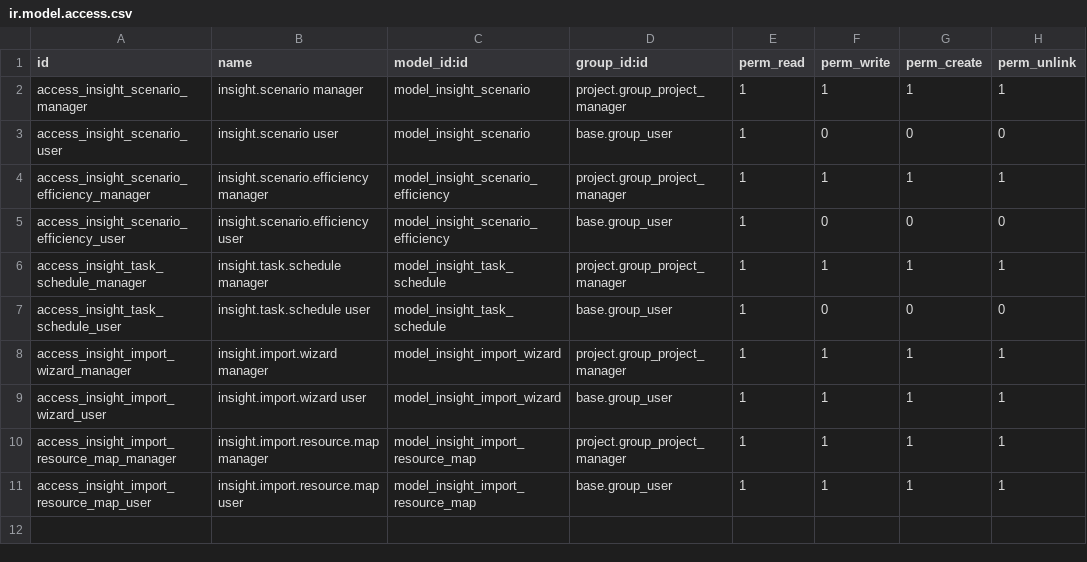
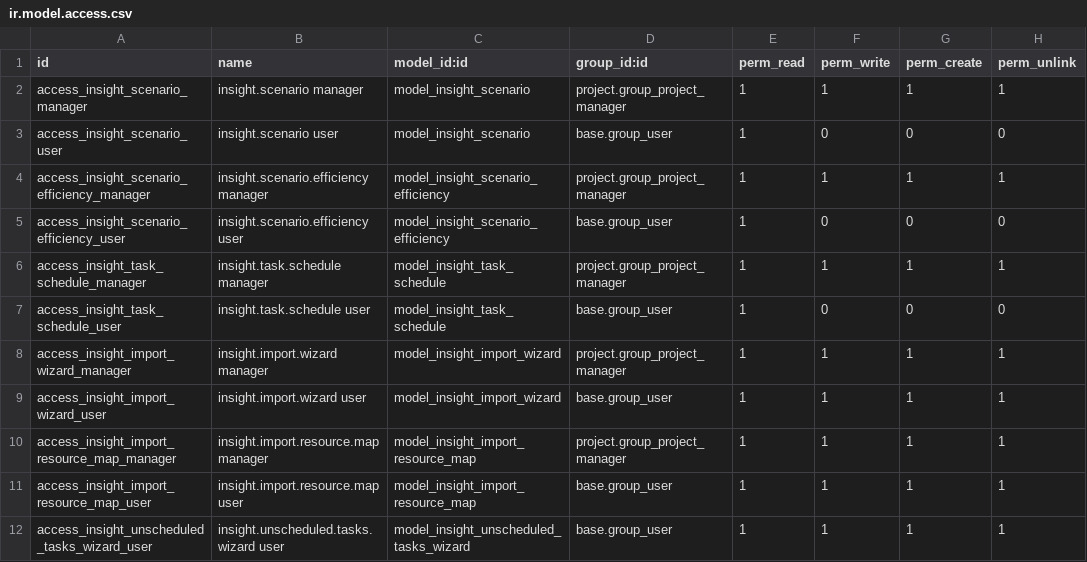
Before and after one commit to csrocha/insight_project, a CSV file: security/ir.model.access.csv, drawn as a sheet.

```diff
--- a/security/ir.model.access.csv
+++ b/security/ir.model.access.csv
@@ -11 +11,2 @@ access_insight_import_resource_map_manager,insight.import.resource.map manager,m
 access_insight_import_resource_map_user,insight.import.resource.map user,model_insight_import_resource_map,base.group_user,1,1,1,1
+access_insight_unscheduled_tasks_wizard_user,insight.unscheduled.tasks.wizard user,model_insight_unscheduled_tasks_wizard,base.group_user,1,1,1,1
```
Also changed, not shown: 6 other files.
